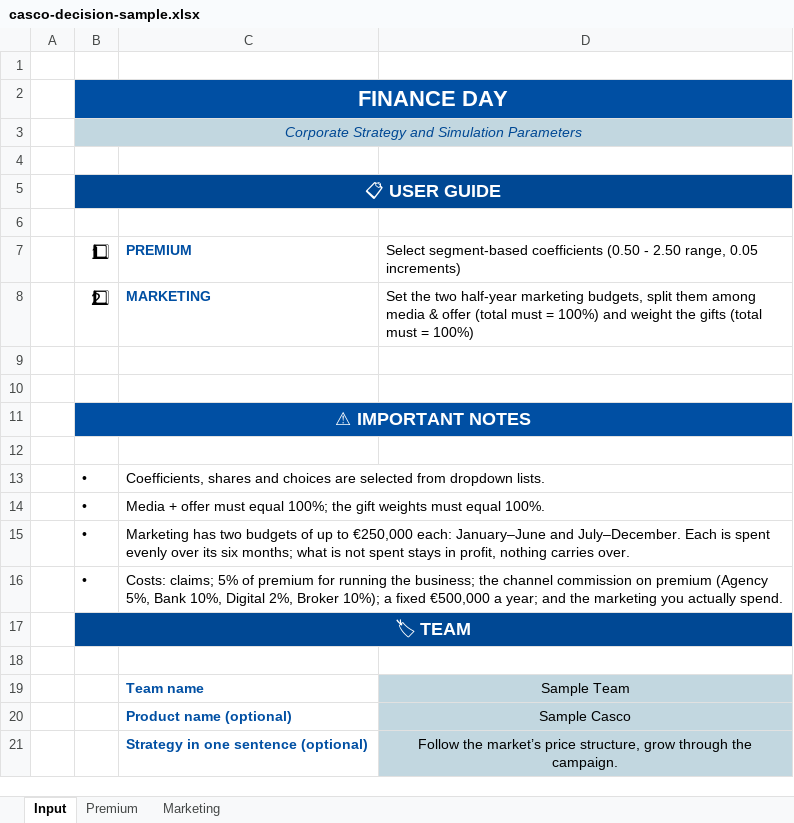
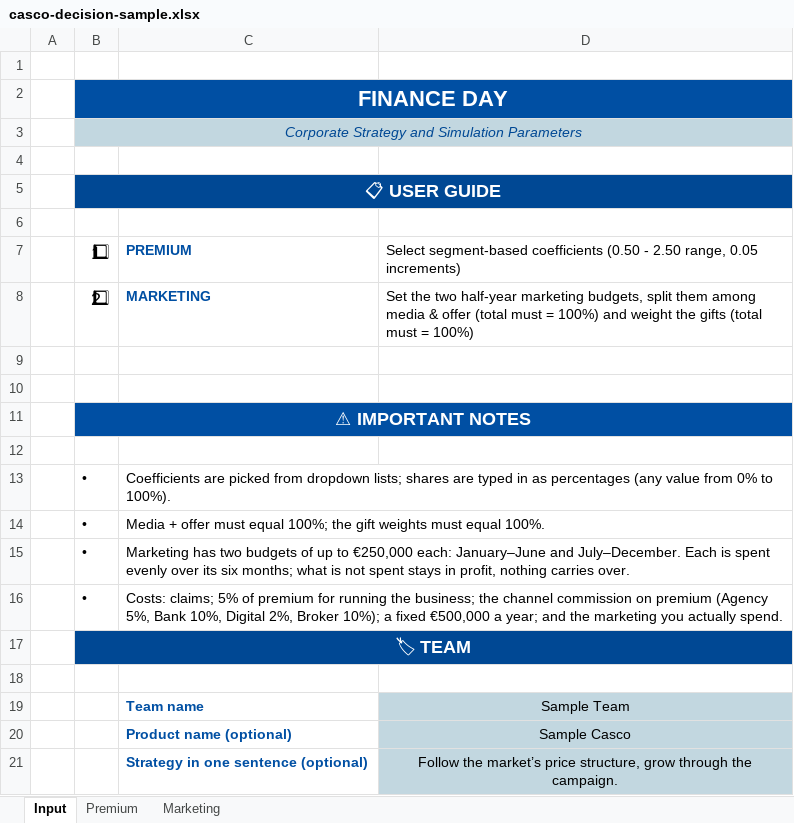
Before and after one commit to demireleren877/insurersleague, an Excel workbook: dist/samples/casco-decision-sample.xlsx, sheet Input, drawn as a sheet; values as stored, in another font and other column widths than the file's, no borders; 1 other sheet too large or unreadable and not compared; the diff names each change by its address in the sheet, - before the commit and + after, or states it on an @@ line.

```diff
--- a/dist/samples/casco-decision-sample.xlsx (sheet Input)
+++ b/dist/samples/casco-decision-sample.xlsx (sheet Input)
-C13: Coefficients, shares and choices are selected from dropdown lists.
+C13: Coefficients are picked from dropdown lists; shares are typed in as percentages (any value from 0% to 100%).
```
Also changed, not shown: dist/samples/kasko-karar-ornegi.xlsx, 11 other files.
